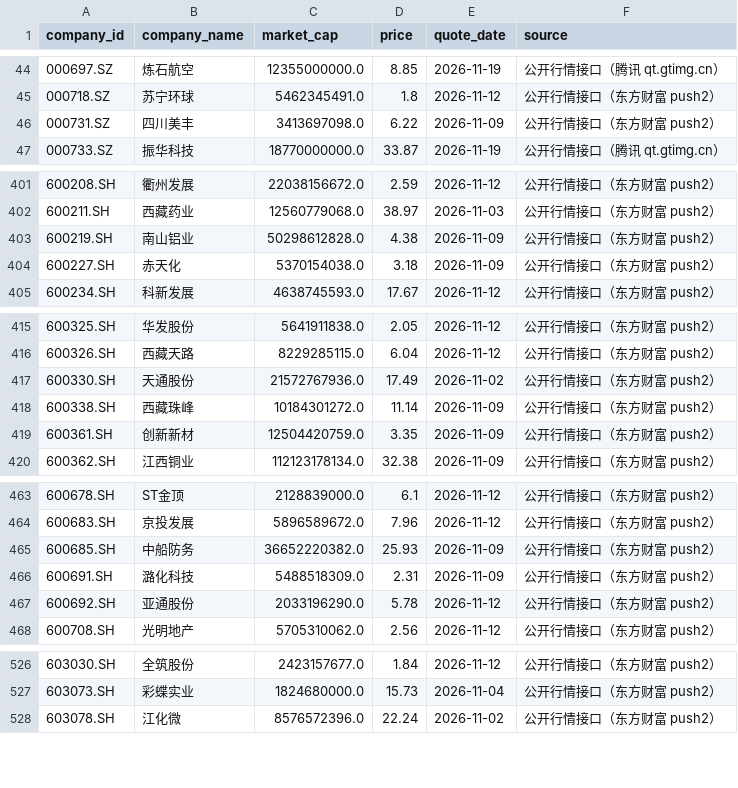
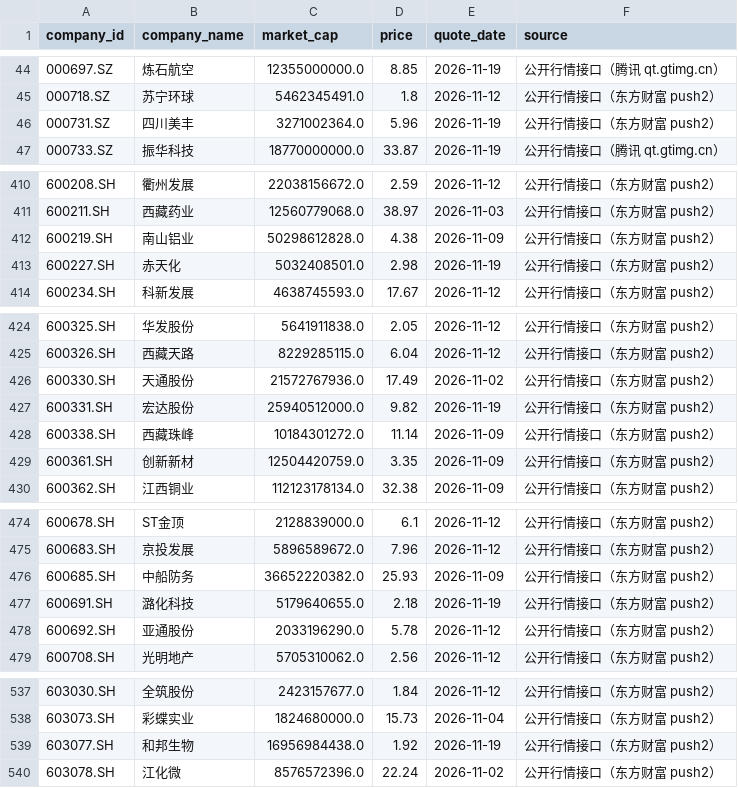
Before and after one commit to Sebastien10115985/industry_boom, a CSV file: data/market_cap.csv, drawn as a sheet; only a part is shown, gaps mark what is left out; the diff covers the shown part only.

```diff
--- a/data/market_cap.csv
+++ b/data/market_cap.csv
@@ -45,3 +45,3 @@
 000718.SZ,苏宁环球,5462345491.0,1.8,2026-11-12,公开行情接口（东方财富 push2）
-000731.SZ,四川美丰,3413697098.0,6.22,2026-11-09,公开行情接口（东方财富 push2）
+000731.SZ,四川美丰,3271002364.0,5.96,2026-11-19,公开行情接口（东方财富 push2）
 000733.SZ,振华科技,18770000000.0,33.87,2026-11-19,公开行情接口（腾讯 qt.gtimg.cn）
@@ -403,3 +412,3 @@
 600219.SH,南山铝业,50298612828.0,4.38,2026-11-09,公开行情接口（东方财富 push2）
-600227.SH,赤天化,5370154038.0,3.18,2026-11-09,公开行情接口（东方财富 push2）
+600227.SH,赤天化,5032408501.0,2.98,2026-11-19,公开行情接口（东方财富 push2）
 600234.SH,科新发展,4638745593.0,17.67,2026-11-12,公开行情接口（东方财富 push2）
@@ -417,2 +426,3 @@
 600330.SH,天通股份,21572767936.0,17.49,2026-11-02,公开行情接口（东方财富 push2）
+600331.SH,宏达股份,25940512000.0,9.82,2026-11-19,公开行情接口（东方财富 push2）
 600338.SH,西藏珠峰,10184301272.0,11.14,2026-11-09,公开行情接口（东方财富 push2）
@@ -465,3 +476,3 @@
 600685.SH,中船防务,36652220382.0,25.93,2026-11-09,公开行情接口（东方财富 push2）
-600691.SH,潞化科技,5488518309.0,2.31,2026-11-09,公开行情接口（东方财富 push2）
+600691.SH,潞化科技,5179640655.0,2.18,2026-11-19,公开行情接口（东方财富 push2）
 600692.SH,亚通股份,2033196290.0,5.78,2026-11-12,公开行情接口（东方财富 push2）
@@ -527,2 +538,3 @@
 603073.SH,彩蝶实业,1824680000.0,15.73,2026-11-04,公开行情接口（东方财富 push2）
+603077.SH,和邦生物,16956984438.0,1.92,2026-11-19,公开行情接口（东方财富 push2）
 603078.SH,江化微,8576572396.0,22.24,2026-11-02,公开行情接口（东方财富 push2）
```
Also changed, not shown: 10 added rows and 17 edited cells elsewhere in this file, data/industries/850331.csv, data/industries/850332.csv, 1 other file.
